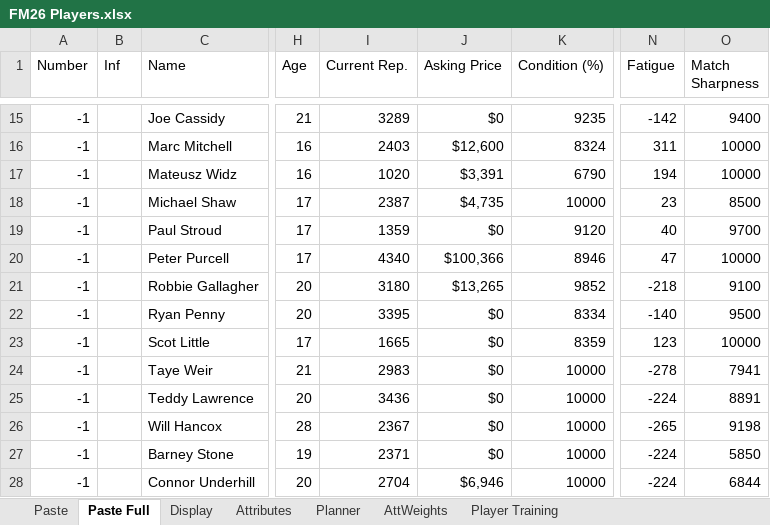
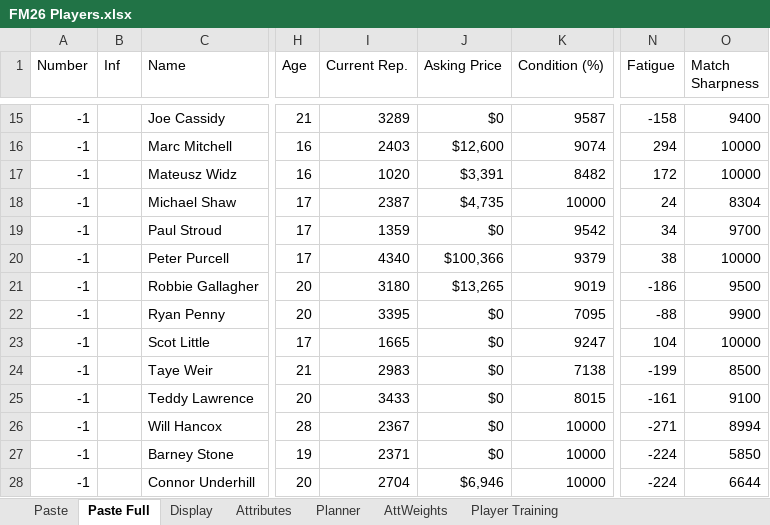
Before and after one commit to bikeracer4487/fm26-lineup-optimizer, an Excel workbook: FM26 Players.xlsx, sheet Paste Full, drawn as a sheet; only a part is shown, gaps mark what is left out; values as stored, in another font and other column widths than the file's, no borders; the diff covers the shown part only; the diff names each change by its address in the sheet, - before the commit and + after, or states it on an @@ line.

Commit message:
Add player rotation guide for FM26</message>
<message>Introduced a comprehensive guide on player rotation strategies for Brixham AFC in FM26, emphasizing the importance of maintaining player condition above 85% to mitigate injury risks. The guide covers fatigue management, tactical recommendations, and age-related considerations for player usage, providing a systematic approach to optimize performance during the promotion push.

```diff
--- a/FM26 Players.xlsx (sheet Paste Full)
+++ b/FM26 Players.xlsx (sheet Paste Full)
-K15 (Condition (%)): 9235
+K15 (Condition (%)): 9587
-N15 (Fatigue): -142
+N15 (Fatigue): -158
-K16 (Condition (%)): 8324
+K16 (Condition (%)): 9074
-N16 (Fatigue): 311
+N16 (Fatigue): 294
-K17 (Condition (%)): 6790
+K17 (Condition (%)): 8482
-N17 (Fatigue): 194
+N17 (Fatigue): 172
-N18 (Fatigue): 23
+N18 (Fatigue): 24
-O18 (Match Sharpness): 8500
+O18 (Match Sharpness): 8304
-K19 (Condition (%)): 9120
+K19 (Condition (%)): 9542
-N19 (Fatigue): 40
+N19 (Fatigue): 34
-K20 (Condition (%)): 8946
+K20 (Condition (%)): 9379
-N20 (Fatigue): 47
+N20 (Fatigue): 38
-K21 (Condition (%)): 9852
+K21 (Condition (%)): 9019
-N21 (Fatigue): -218
+N21 (Fatigue): -186
-O21 (Match Sharpness): 9100
+O21 (Match Sharpness): 9500
-K22 (Condition (%)): 8334
+K22 (Condition (%)): 7095
-N22 (Fatigue): -140
+N22 (Fatigue): -88
-O22 (Match Sharpness): 9500
+O22 (Match Sharpness): 9900
-K23 (Condition (%)): 8359
+K23 (Condition (%)): 9247
-N23 (Fatigue): 123
+N23 (Fatigue): 104
-K24 (Condition (%)): 10000
+K24 (Condition (%)): 7138
-N24 (Fatigue): -278
+N24 (Fatigue): -199
-O24 (Match Sharpness): 7941
+O24 (Match Sharpness): 8500
-I25 (Current Rep.): 3436
+I25 (Current Rep.): 3433
-K25 (Condition (%)): 10000
+K25 (Condition (%)): 8015
-N25 (Fatigue): -224
+N25 (Fatigue): -161
-O25 (Match Sharpness): 8891
+O25 (Match Sharpness): 9100
-N26 (Fatigue): -265
+N26 (Fatigue): -271
-O26 (Match Sharpness): 9198
+O26 (Match Sharpness): 8994
-O28 (Match Sharpness): 6844
+O28 (Match Sharpness): 6644
```
Also changed, not shown: 73 edited cells elsewhere in this sheet, sheet Planner, sheet Display, 1 other file.
